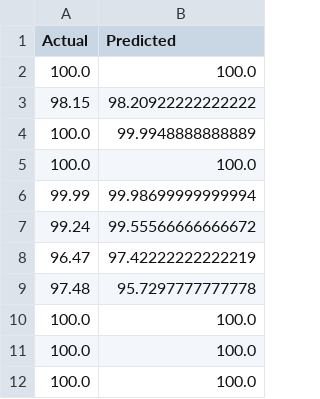
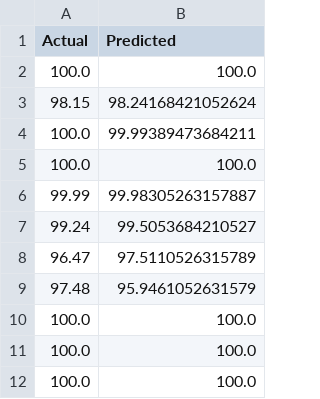
Before and after one commit to sagnik1-patra/Sanitation-Infrastructure-Completion-Prediction, a CSV file: bloa_prediction_results.csv, drawn as a sheet.

```diff
--- a/bloa_prediction_results.csv
+++ b/bloa_prediction_results.csv
@@ -2,9 +2,9 @@ Actual,Predicted
 100.0,100.0
-98.15,98.20922222222222
-100.0,99.9948888888889
+98.15,98.24168421052624
+100.0,99.99389473684211
 100.0,100.0
-99.99,99.98699999999994
-99.24,99.55566666666672
-96.47,97.42222222222219
-97.48,95.7297777777778
+99.99,99.98305263157887
+99.24,99.5053684210527
+96.47,97.5110526315789
+97.48,95.9461052631579
 100.0,100.0
```
Also changed, not shown: 31 other files.
